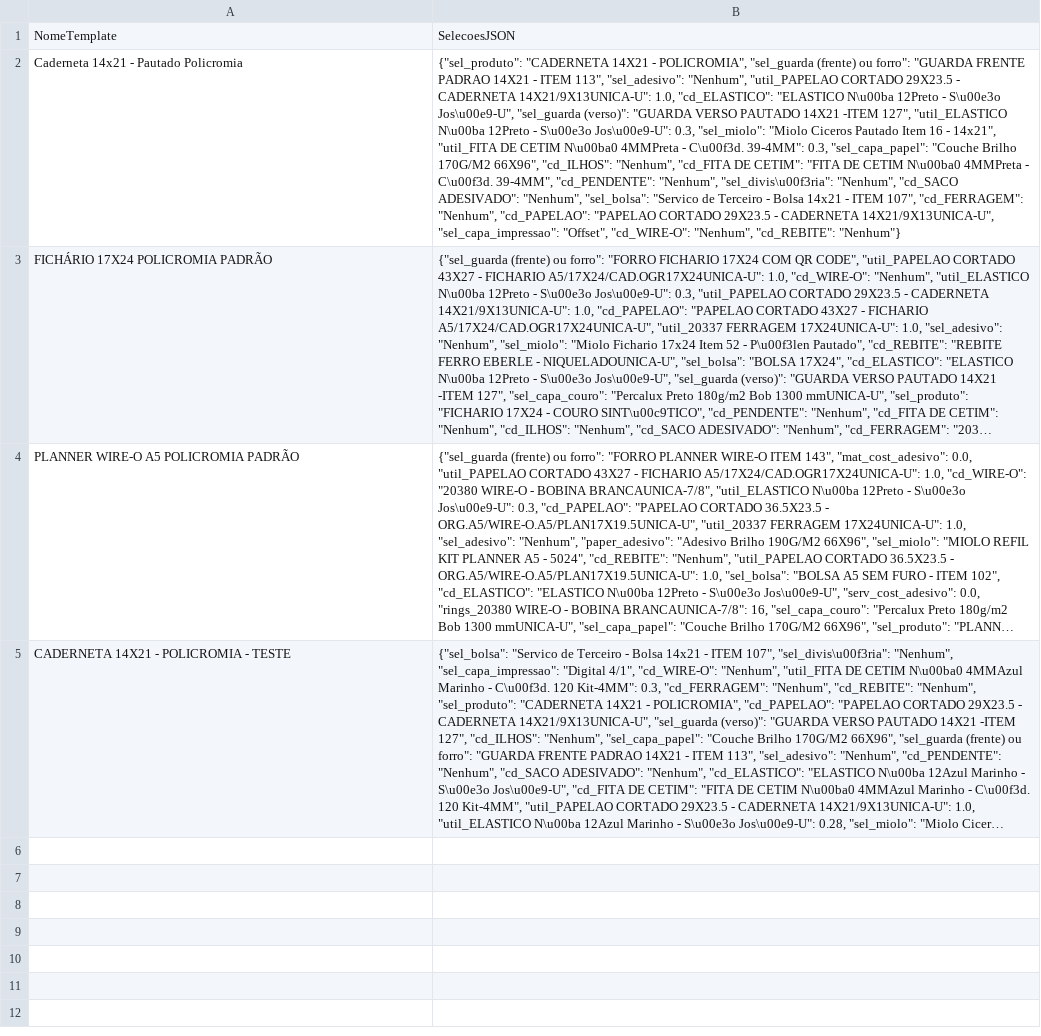
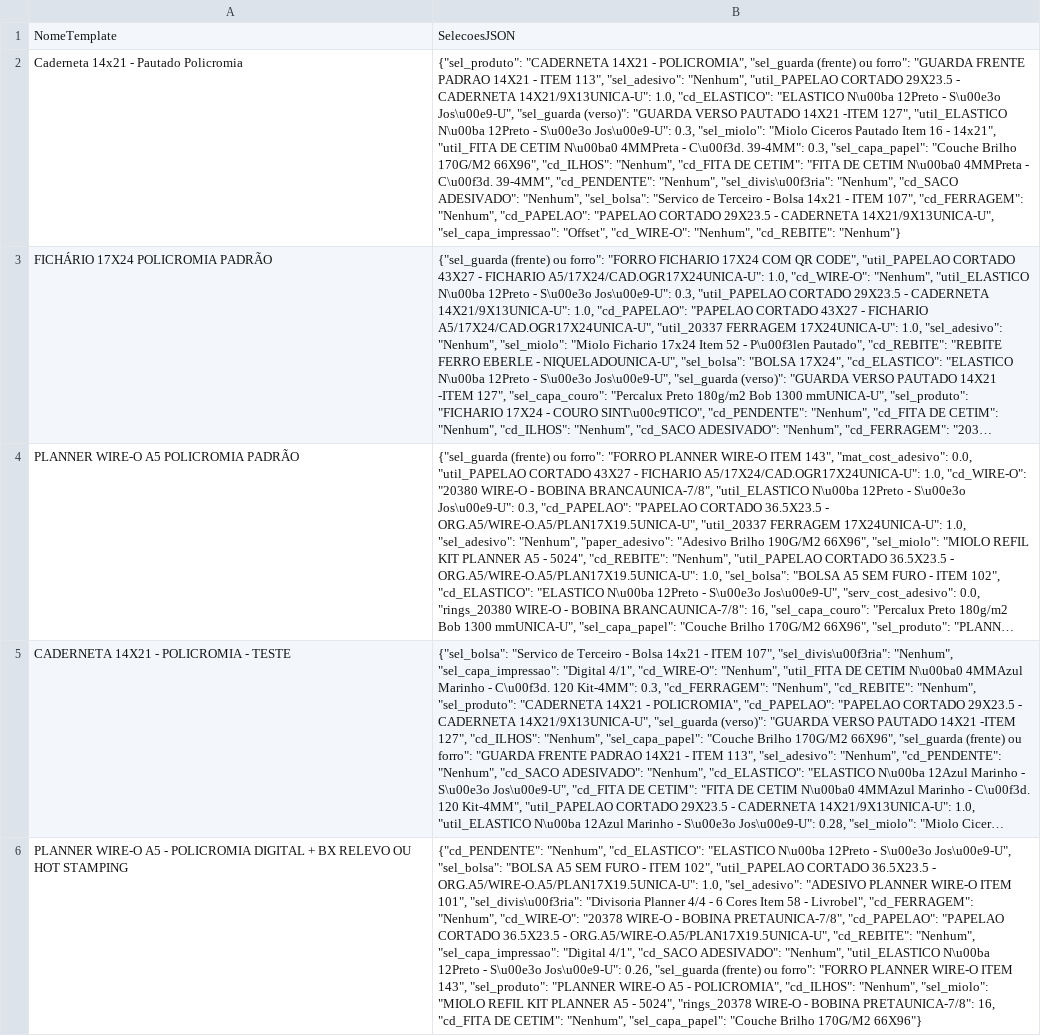
Before and after one commit to controleciceropapelaria-design/Orcamentopersonalizado, a CSV file: data/templates.csv, drawn as a sheet; long unchanged cells end in …; the diff names each change by its address in the sheet, - before the commit and + after, or states it on an @@ line.

Commit message:
Update templates.csv via Streamlit

```diff
--- a/data/templates.csv
+++ b/data/templates.csv
+row 6: PLANNER WIRE-O A5 - POLICROMIA DIGITAL + BX RELEVO OU HOT STAMPING | {"cd_PENDENTE": "Nenhum", "cd_ELASTICO": "ELASTICO N\u00ba 12Preto - S\u00e3o Jos\u00e9-U", "sel_bolsa": "BOLSA A5 SEM FURO - ITEM 102", "util_PAPELAO CORTADO 36.5X23.5 - ORG.A5/WIRE-O.A5/PLAN17X19.5UNICA-U": 1.0, "sel_adesivo": "ADESIVO PLANNER WIRE-O ITEM 101", "sel_divis\u00f3ria": "Divisoria Planner 4/4 - 6 Cores Item 58 - Livrobel", "cd_FERRAGEM": "Nenhum", "cd_WIRE-O": "20378 WIRE-O - BOBINA PRETAUNICA-7/8", "cd_PAPELAO": "PAPELAO CORTADO 36.5X23.5 - ORG.A5/WIRE-O.A5/PLAN17X19.5UNICA-U", "cd_REBITE": "Nenhum", "sel_capa_impressao": "Digital 4/1", "cd_SACO ADESIVADO": "Nenhum", "util_ELASTICO N\u00ba 12Preto - S\u00e3o Jos\u00e9-U": 0.26, "sel_guarda (frente) ou forro": "FORRO PLANNER WIRE-O ITEM 143", "sel_produto": "PLANNER WIRE-O A5 - POLICROMIA", "cd_ILHOS": "Nenhum", "sel_miolo": "MIOLO REFIL KIT PLANNER A5 - 5024", "rings_20378 WIRE-O - BOBINA PRETAUNICA-7/8": 16, "cd_FITA DE CETIM": "Nenhum", "sel_capa_papel": "Couche Brilho 170G/M2 66X96"}
```
